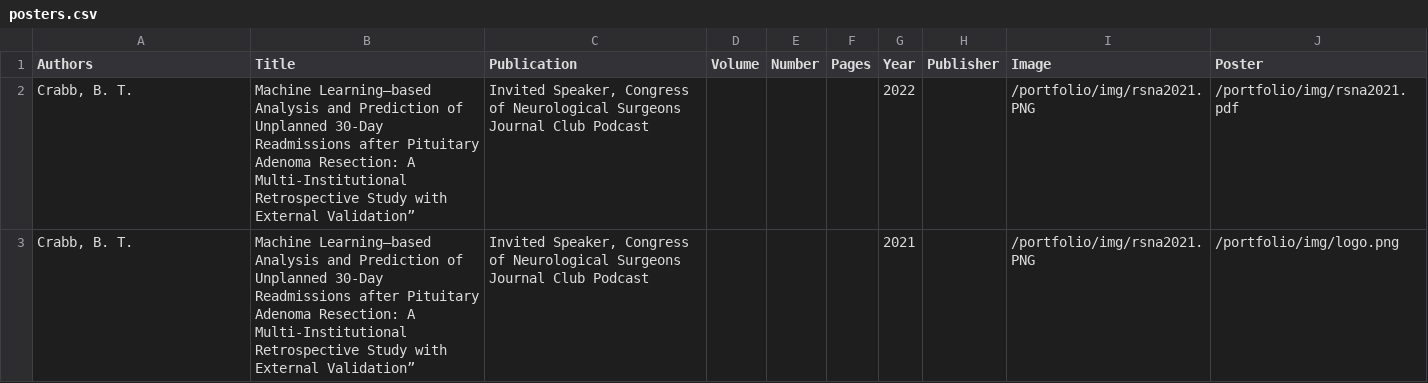
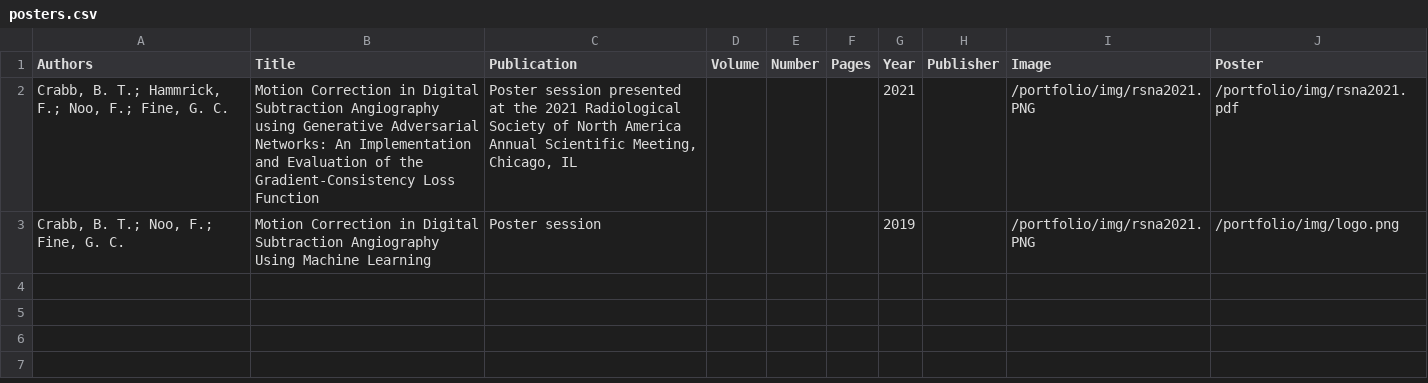
Before and after one commit to btcrabb/portfolio, a CSV file: docs/_data/posters.csv, drawn as a sheet.

Commit message:
Update posters.csv

```diff
--- a/docs/_data/posters.csv
+++ b/docs/_data/posters.csv
@@ -1,3 +1,3 @@
 Authors,Title,Publication,Volume,Number,Pages,Year,Publisher,Image,Poster
-"Crabb, B. T.",Machine Learning–based Analysis and Prediction of Unplanned 30-Day Readmissions after Pituitary Adenoma Resection: A Multi-Institutional Retrospective Study with External Validation”,"Invited Speaker, Congress of Neurological Surgeons Journal Club Podcast",,,,2022,,/portfolio/img/rsna2021.PNG,/portfolio/img/rsna2021.pdf
-"Crabb, B. T.",Machine Learning–based Analysis and Prediction of Unplanned 30-Day Readmissions after Pituitary Adenoma Resection: A Multi-Institutional Retrospective Study with External Validation”,"Invited Speaker, Congress of Neurological Surgeons Journal Club Podcast",,,,2021,,/portfolio/img/rsna2021.PNG,/portfolio/img/logo.png
+"Crabb, B. T.; Hammrick, F.; Noo, F.; Fine, G. C.",Motion Correction in Digital Subtraction Angiography using Generative Adversarial Networks: An Implementation and Evaluation of the Gradient-Consistency Loss Function,"Poster session presented at the 2021 Radiological Society of North America Annual Scientific Meeting, Chicago, IL",,,,2021,,/portfolio/img/rsna2021.PNG,/portfolio/img/rsna2021.pdf
+"Crabb, B. T.; Noo, F.; Fine, G. C.",Motion Correction in Digital Subtraction Angiography Using Machine Learning,Poster session,,,,2019,,/portfolio/img/rsna2021.PNG,/portfolio/img/logo.png
```
